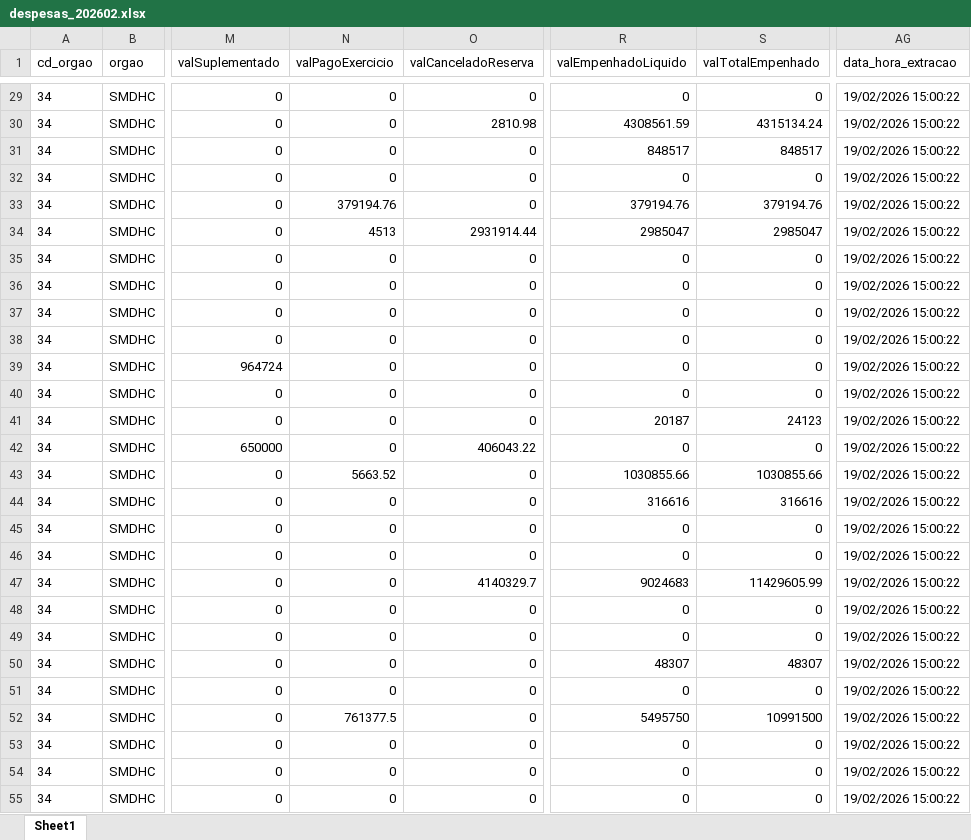
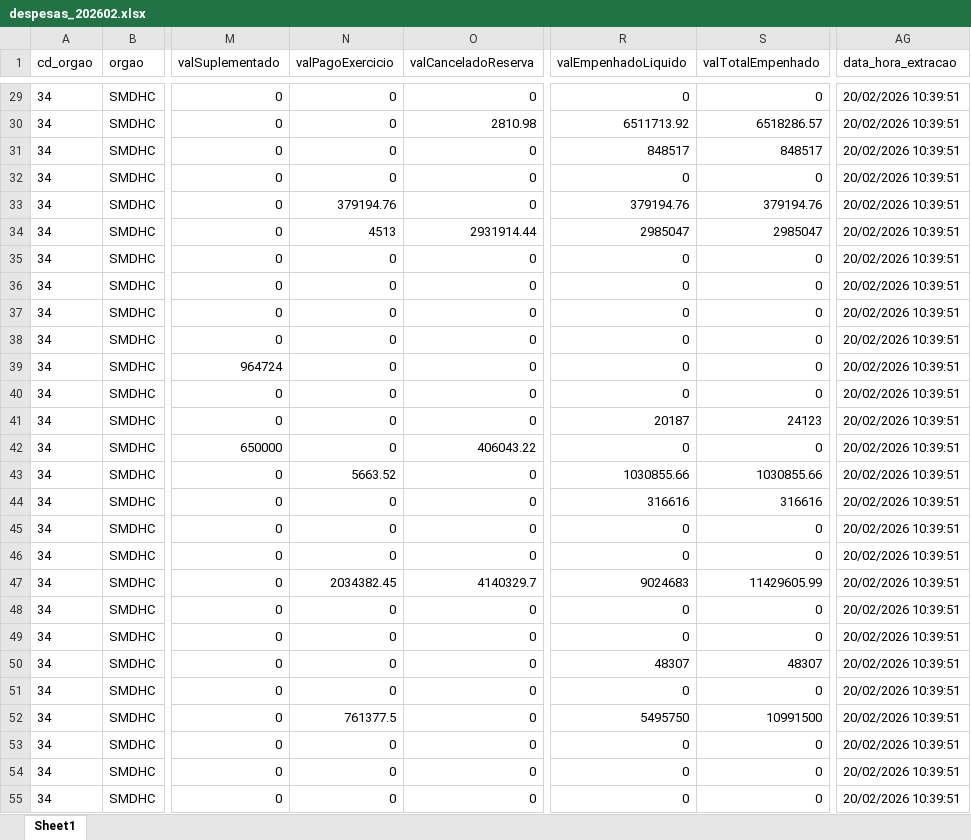
Before and after one commit to NathanSFaita/painel_orcamentario, an Excel workbook: base_despesas/2026/despesas_202602.xlsx, sheet Sheet1, drawn as a sheet; only a part is shown, gaps mark what is left out; values as stored, in another font and other column widths than the file's, no borders; the diff covers the shown part only; the diff names each change by its address in the sheet, - before the commit and + after, or states it on an @@ line.

```diff
--- a/base_despesas/2026/despesas_202602.xlsx (sheet Sheet1)
+++ b/base_despesas/2026/despesas_202602.xlsx (sheet Sheet1)
-AG29:AG55 (data_hora_extracao): 19/02/2026 15:00:22
+AG29:AG55 (data_hora_extracao): 20/02/2026 10:39:51
-R30 (valEmpenhadoLiquido): 4308561.59
+R30 (valEmpenhadoLiquido): 6511713.92
-S30 (valTotalEmpenhado): 4315134.24
+S30 (valTotalEmpenhado): 6518286.57
-N47 (valPagoExercicio): 0
+N47 (valPagoExercicio): 2034382.45
```
Also changed, not shown: 141 edited cells elsewhere in this sheet, 1 other file.
